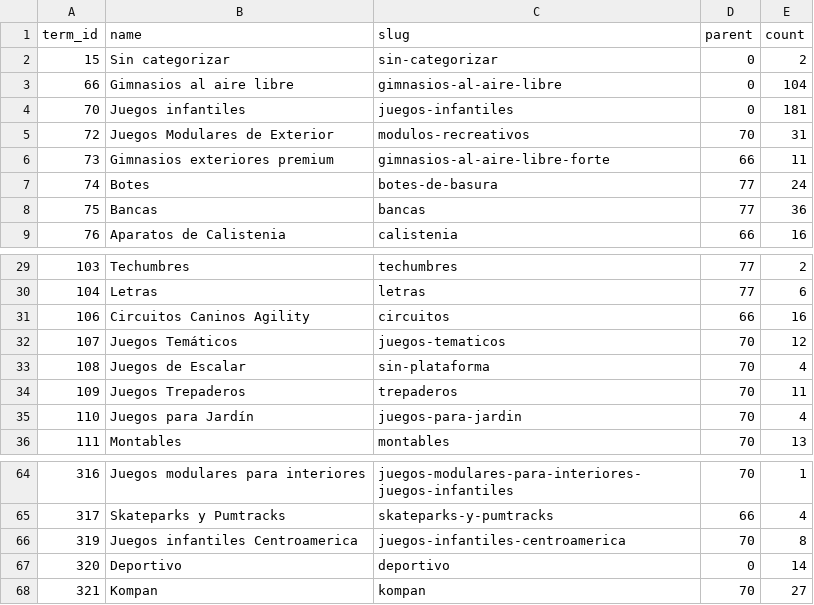
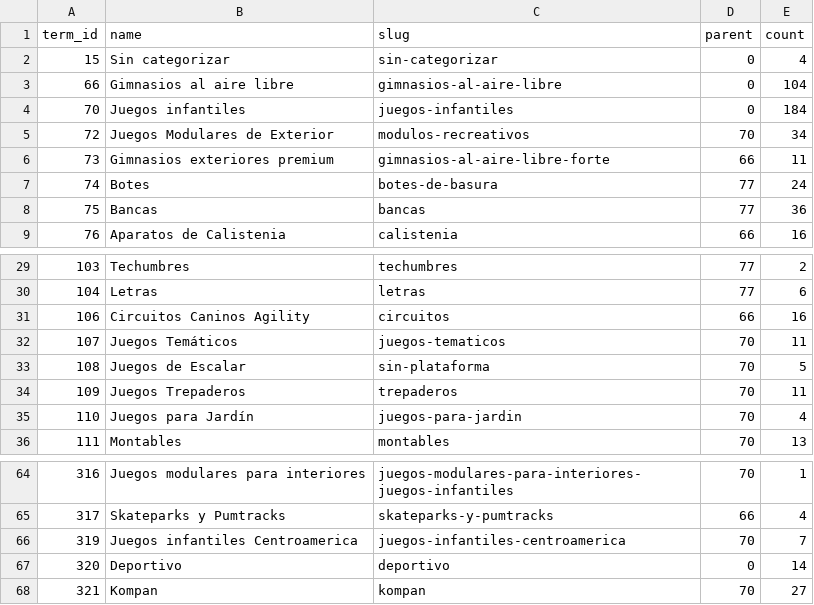
Before and after one commit to Antonio-Richaud/productosjumbo-data, a CSV file: data/current/categories.csv, drawn as a sheet; only a part is shown, gaps mark what is left out.

Commit message:
data: actualiza catalogo canonico a 2026-07-22

```diff
--- a/data/current/categories.csv
+++ b/data/current/categories.csv
@@ -1,6 +1,6 @@
 term_id,name,slug,parent,count
-15,"Sin categorizar",sin-categorizar,0,2
+15,"Sin categorizar",sin-categorizar,0,4
 66,"Gimnasios al aire libre",gimnasios-al-aire-libre,0,104
-70,"Juegos infantiles",juegos-infantiles,0,181
-72,"Juegos Modulares de Exterior",modulos-recreativos,70,31
+70,"Juegos infantiles",juegos-infantiles,0,184
+72,"Juegos Modulares de Exterior",modulos-recreativos,70,34
 73,"Gimnasios exteriores premium",gimnasios-al-aire-libre-forte,66,11
@@ -31,4 +31,4 @@ term_id,name,slug,parent,count
 106,"Circuitos Caninos Agility",circuitos,66,16
-107,"Juegos Temáticos",juegos-tematicos,70,12
-108,"Juegos de Escalar",sin-plataforma,70,4
+107,"Juegos Temáticos",juegos-tematicos,70,11
+108,"Juegos de Escalar",sin-plataforma,70,5
 109,"Juegos Trepaderos",trepaderos,70,11
@@ -65,3 +65,3 @@ term_id,name,slug,parent,count
 317,"Skateparks y Pumtracks",skateparks-y-pumtracks,66,4
-319,"Juegos infantiles Centroamerica",juegos-infantiles-centroamerica,70,8
+319,"Juegos infantiles Centroamerica",juegos-infantiles-centroamerica,70,7
 320,Deportivo,deportivo,0,14
```
Also changed, not shown: data/current/product-category-relations.tsv, data/current/product-visibility-terms.tsv, 6 other files.
